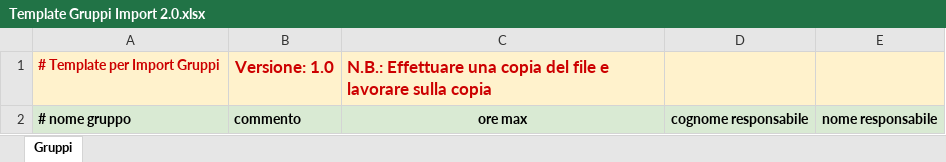
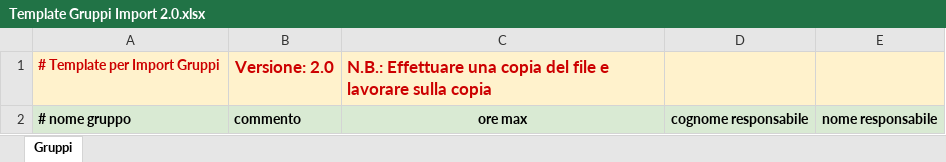
Before and after one commit to paoloscapin/GestOre, an Excel workbook: template/Template Gruppi Import 2.0.xlsx, sheet Gruppi, drawn as a sheet; values as stored, in another font and other column widths than the file's, no borders; charts and pictures not drawn; the diff names each change by its address in the sheet, - before the commit and + after, or states it on an @@ line.

Commit message:
Template

```diff
--- a/template/Template Gruppi Import 2.0.xlsx (sheet Gruppi)
+++ b/template/Template Gruppi Import 2.0.xlsx (sheet Gruppi)
-B1: Versione: 1.0
+B1: Versione: 2.0
```
Also changed, not shown: 1 other file.
